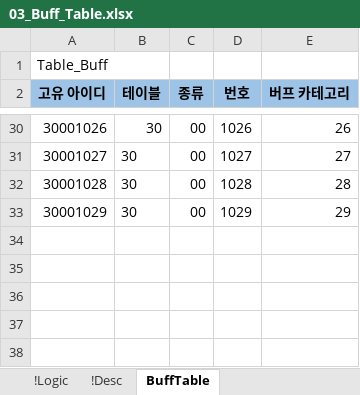
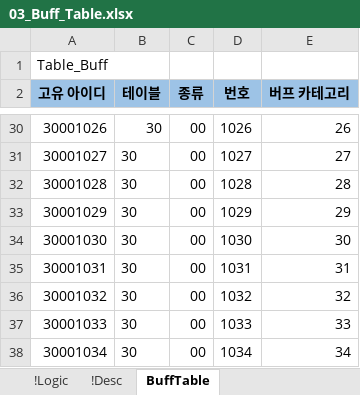
Before and after one commit to YoungJunGit/Astrocat-2DSFProject, an Excel workbook: Assets/Data/DataTable/03_Buff_Table.xlsx, sheet BuffTable, drawn as a sheet; only a part is shown, gaps mark what is left out; values as stored, in another font and other column widths than the file's, no borders; conditional formats not drawn; the diff names each change by its address in the sheet, - before the commit and + after, or states it on an @@ line.

```diff
--- a/Assets/Data/DataTable/03_Buff_Table.xlsx (sheet BuffTable)
+++ b/Assets/Data/DataTable/03_Buff_Table.xlsx (sheet BuffTable)
+row 34: 30001030 | 30 | 00 | 1030 | 30
+row 35: 30001031 | 30 | 00 | 1031 | 31
+row 36: 30001032 | 30 | 00 | 1032 | 32
+row 37: 30001033 | 30 | 00 | 1033 | 33
+row 38: 30001034 | 30 | 00 | 1034 | 34
```
Also changed, not shown: 3 other files.
